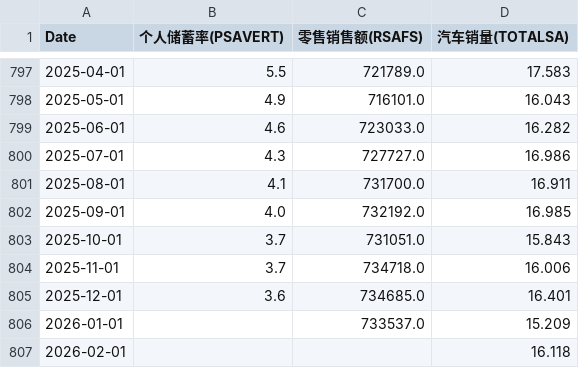
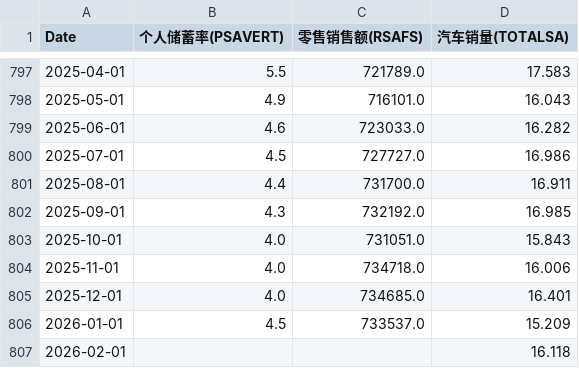
Before and after one commit to rekslee/jiucai, a CSV file: data/fred_consumption.csv, drawn as a sheet; only a part is shown, gaps mark what is left out.

```diff
--- a/data/fred_consumption.csv
+++ b/data/fred_consumption.csv
@@ -799,9 +799,9 @@ Date,个人储蓄率(PSAVERT),零售销售额(RSAFS),汽车销量(TOTALSA)
 2025-06-01,4.6,723033.0,16.282
-2025-07-01,4.3,727727.0,16.986
-2025-08-01,4.1,731700.0,16.911
-2025-09-01,4.0,732192.0,16.985
-2025-10-01,3.7,731051.0,15.843
-2025-11-01,3.7,734718.0,16.006
-2025-12-01,3.6,734685.0,16.401
-2026-01-01,,733537.0,15.209
+2025-07-01,4.5,727727.0,16.986
+2025-08-01,4.4,731700.0,16.911
+2025-09-01,4.3,732192.0,16.985
+2025-10-01,4.0,731051.0,15.843
+2025-11-01,4.0,734718.0,16.006
+2025-12-01,4.0,734685.0,16.401
+2026-01-01,4.5,733537.0,15.209
 2026-02-01,,,16.118
```
Also changed, not shown: data/cftc_cot.csv, data/fred_financial.csv, 3 other files.
